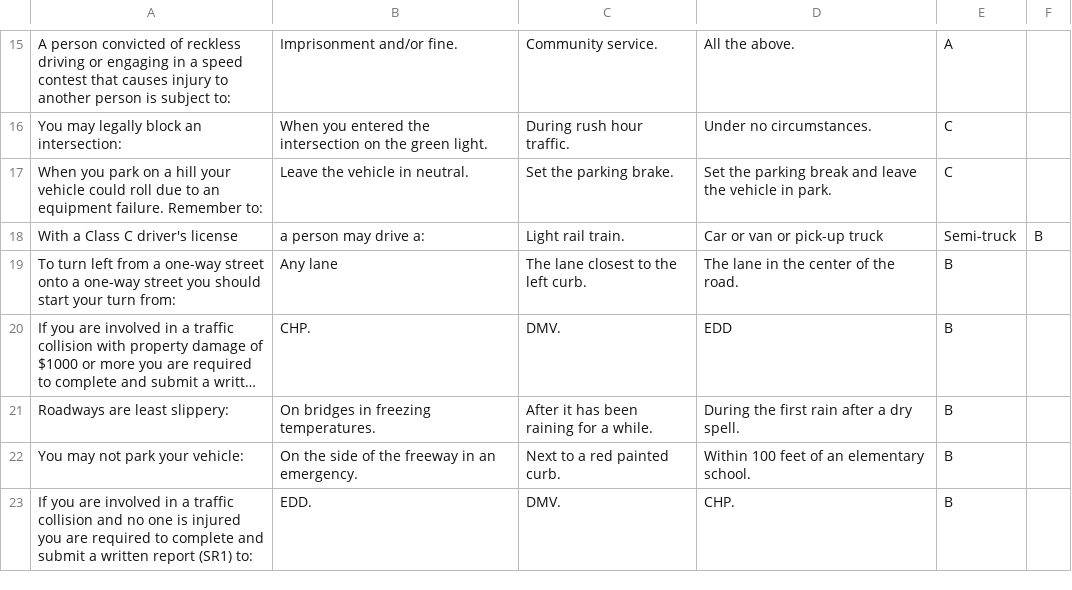
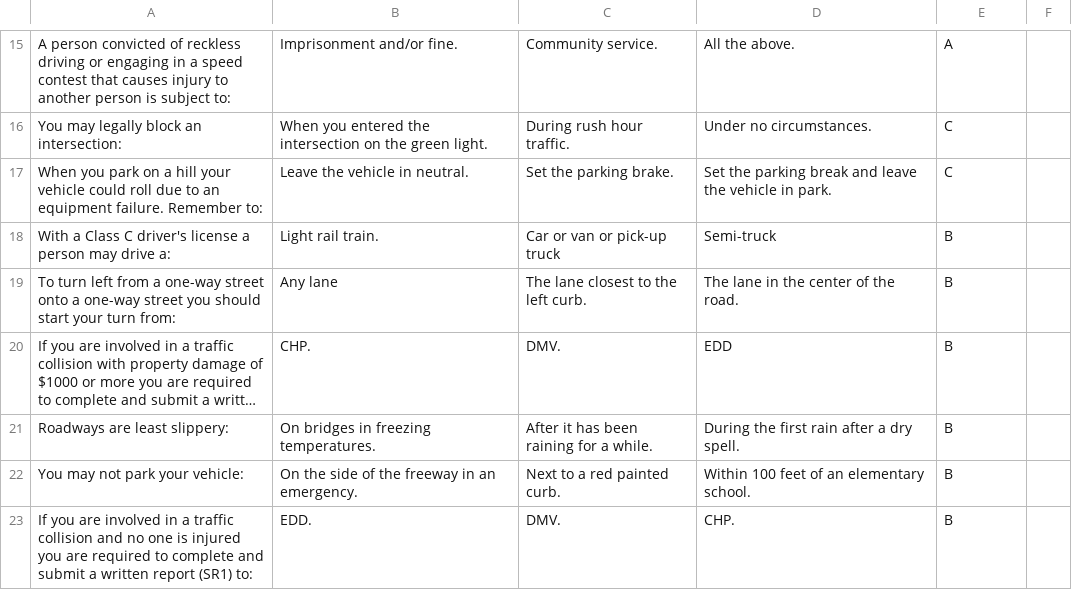
Before and after one commit to GregTerteryan/TheFunZone, a CSV file: questions.csv, drawn as a sheet; only a part is shown, gaps mark what is left out; long unchanged cells end in ….

Commit message:
guh

```diff
--- a/questions.csv
+++ b/questions.csv
@@ -17,3 +17,3 @@ You may legally block an intersection:,When you entered the intersection on the
 When you park on a hill your vehicle could roll due to an equipment failure. Remember to:,Leave the vehicle in neutral.,Set the parking brake.,Set the parking break and leave the vehicle in park.,C
-With a Class C driver's license, a person may drive a:,Light rail train.,Car or van or pick-up truck,Semi-truck,B
+With a Class C driver's license a person may drive a:,Light rail train.,Car or van or pick-up truck,Semi-truck,B
 To turn left from a one-way street onto a one-way street you should start your turn from:,Any lane,The lane closest to the left curb.,The lane in the center of the road.,B
```
